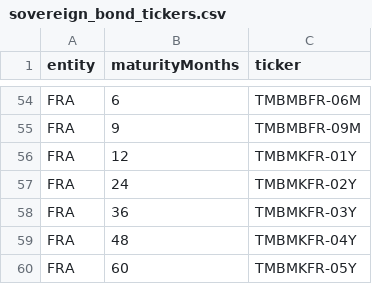
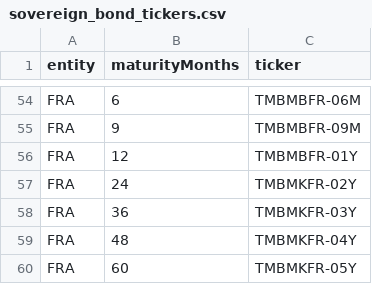
Before and after one commit to Jacob-Pang/fintools, a CSV file: bin/sovereign_bond_tickers.csv, drawn as a sheet; only a part is shown, gaps mark what is left out.

```diff
--- a/bin/sovereign_bond_tickers.csv
+++ b/bin/sovereign_bond_tickers.csv
@@ -55,3 +55,3 @@ FRA,6,TMBMBFR-06M
 FRA,9,TMBMBFR-09M
-FRA,12,TMBMKFR-01Y
+FRA,12,TMBMBFR-01Y
 FRA,24,TMBMKFR-02Y
```
Also changed, not shown: 3 other files.
